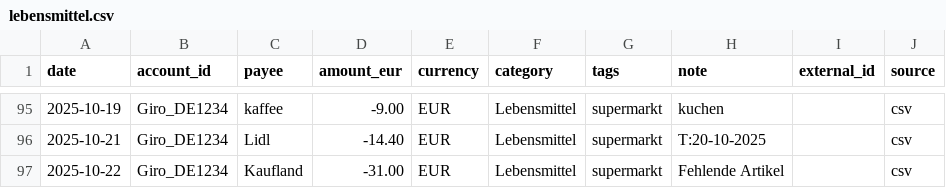
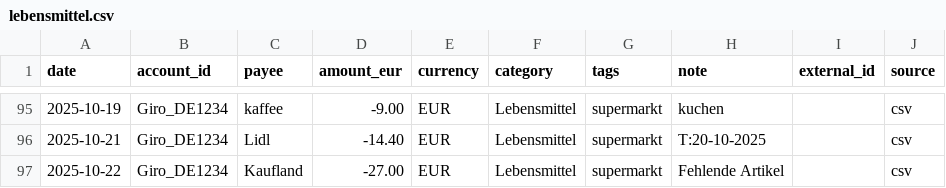
Before and after one commit to abdel0909/finanz-agent, a CSV file: data/inbox/lebensmittel.csv, drawn as a sheet; only a part is shown, gaps mark what is left out.

Commit message:
Update lebensmittel.csv

```diff
--- a/data/inbox/lebensmittel.csv
+++ b/data/inbox/lebensmittel.csv
@@ -96,2 +96,2 @@ date,account_id,payee,amount_eur,currency,category,tags,note,external_id,source
 2025-10-21,Giro_DE1234,Lidl,-14.40,EUR,Lebensmittel,supermarkt," T:20-10-2025 ",,csv
-2025-10-22,Giro_DE1234,Kaufland,-31.00,EUR,Lebensmittel,supermarkt," Fehlende Artikel ",,csv
+2025-10-22,Giro_DE1234,Kaufland,-27.00,EUR,Lebensmittel,supermarkt," Fehlende Artikel ",,csv
```
